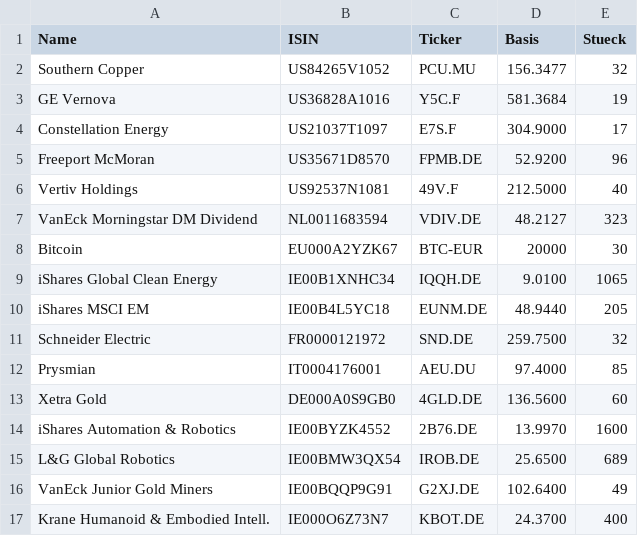
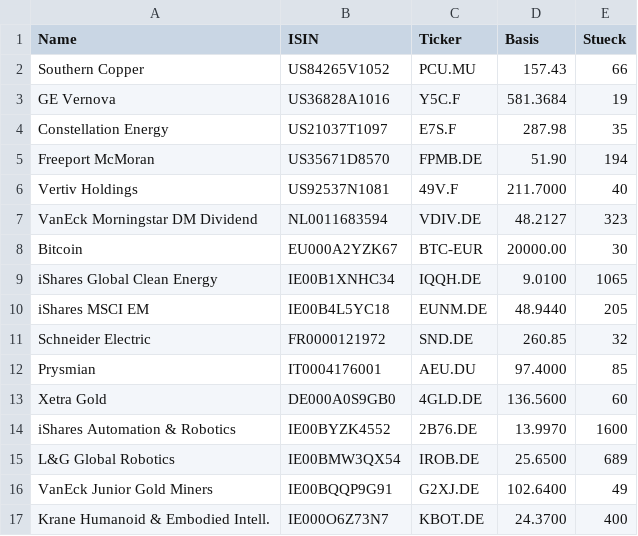
Before and after one commit to nfffbdwcyw-code/portfolio-newsletter, a CSV file: portfolio.csv, drawn as a sheet.

Commit message:
Add files via upload

```diff
--- a/portfolio.csv
+++ b/portfolio.csv
@@ -1,12 +1,12 @@
 Name;ISIN;Ticker;Basis;Stueck
-Southern Copper;US84265V1052;PCU.MU;156.3477;32
+Southern Copper;US84265V1052;PCU.MU;157.43;66
 GE Vernova;US36828A1016;Y5C.F;581.3684;19
-Constellation Energy;US21037T1097;E7S.F;304.9000;17
-Freeport McMoran;US35671D8570;FPMB.DE;52.9200;96
-Vertiv Holdings;US92537N1081;49V.F;212.5000;40
+Constellation Energy;US21037T1097;E7S.F;287.98;35
+Freeport McMoran;US35671D8570;FPMB.DE;51.90;194
+Vertiv Holdings;US92537N1081;49V.F;211.7000;40
 VanEck Morningstar DM Dividend;NL0011683594;VDIV.DE;48.2127;323
-Bitcoin;EU000A2YZK67;BTC-EUR;20000;30
+Bitcoin;EU000A2YZK67;BTC-EUR;20000.00;30
 iShares Global Clean Energy;IE00B1XNHC34;IQQH.DE;9.0100;1065
 iShares MSCI EM;IE00B4L5YC18;EUNM.DE;48.9440;205
-Schneider Electric;FR0000121972;SND.DE;259.7500;32
+Schneider Electric;FR0000121972;SND.DE;260.85;32
 Prysmian;IT0004176001;AEU.DU;97.4000;85
```
